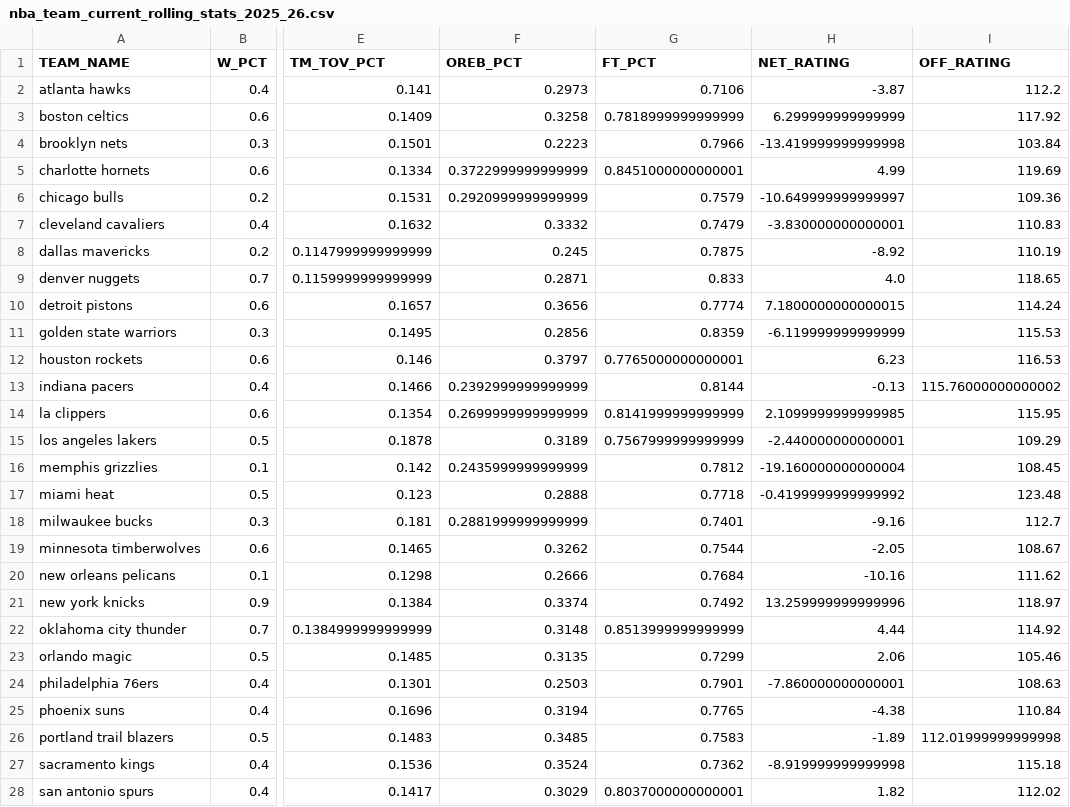
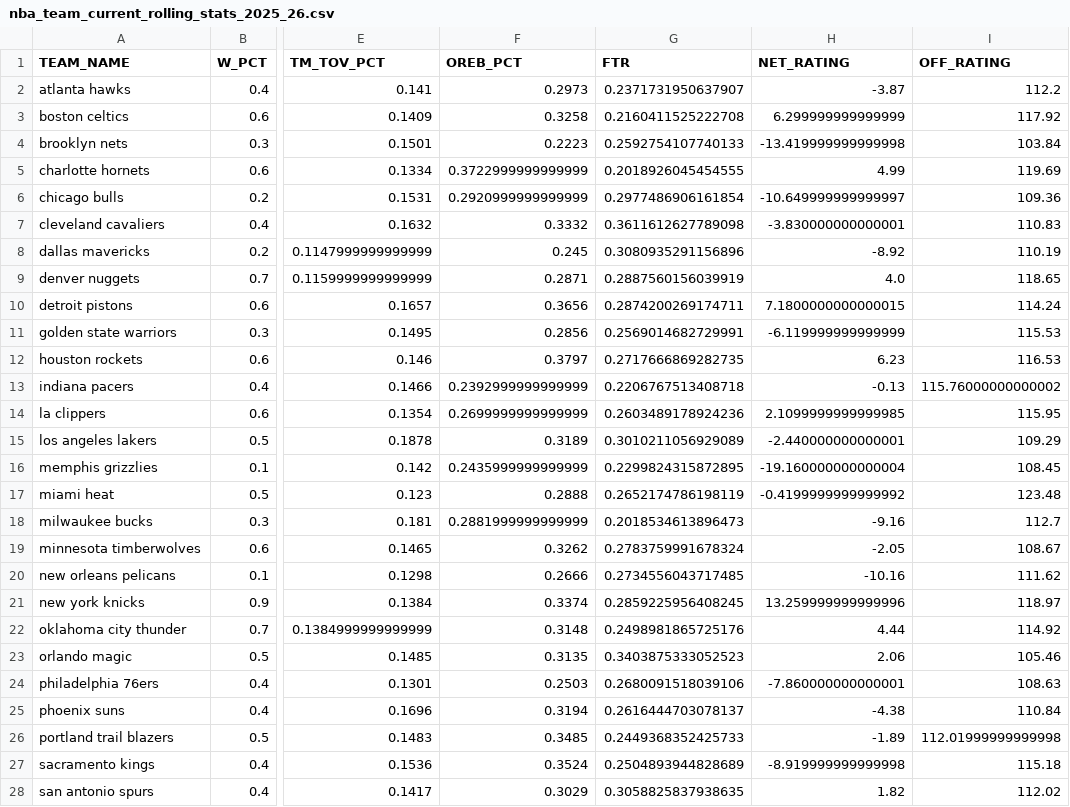
Before and after one commit to Lowcol/NBA_Prediction, a CSV file: NBAdata/rolling_stats/nba_team_current_rolling_stats_2025_26.csv, drawn as a sheet; only a part is shown, gaps mark what is left out; the diff covers the shown part only; the diff names each change by its address in the sheet, - before the commit and + after, or states it on an @@ line.

```diff
--- a/NBAdata/rolling_stats/nba_team_current_rolling_stats_2025_26.csv
+++ b/NBAdata/rolling_stats/nba_team_current_rolling_stats_2025_26.csv
-G1: FT_PCT
+G1: FTR
-G2 (FTR): 0.7106
+G2 (FTR): 0.2371731950637907
-G3 (FTR): 0.7818999999999999
+G3 (FTR): 0.2160411525222708
-G4 (FTR): 0.7966
+G4 (FTR): 0.2592754107740133
-G5 (FTR): 0.8451000000000001
+G5 (FTR): 0.2018926045454555
-G6 (FTR): 0.7579
+G6 (FTR): 0.2977486906161854
-G7 (FTR): 0.7479
+G7 (FTR): 0.3611612627789098
-G8 (FTR): 0.7875
+G8 (FTR): 0.3080935291156896
-G9 (FTR): 0.833
+G9 (FTR): 0.2887560156039919
-G10 (FTR): 0.7774
+G10 (FTR): 0.2874200269174711
-G11 (FTR): 0.8359
+G11 (FTR): 0.2569014682729991
-G12 (FTR): 0.7765000000000001
+G12 (FTR): 0.2717666869282735
-G13 (FTR): 0.8144
+G13 (FTR): 0.2206767513408718
-G14 (FTR): 0.8141999999999999
+G14 (FTR): 0.2603489178924236
-G15 (FTR): 0.7567999999999999
+G15 (FTR): 0.3010211056929089
-G16 (FTR): 0.7812
+G16 (FTR): 0.2299824315872895
-G17 (FTR): 0.7718
+G17 (FTR): 0.2652174786198119
-G18 (FTR): 0.7401
+G18 (FTR): 0.2018534613896473
-G19 (FTR): 0.7544
+G19 (FTR): 0.2783759991678324
-G20 (FTR): 0.7684
+G20 (FTR): 0.2734556043717485
-G21 (FTR): 0.7492
+G21 (FTR): 0.2859225956408245
-G22 (FTR): 0.8513999999999999
+G22 (FTR): 0.2498981865725176
-G23 (FTR): 0.7299
+G23 (FTR): 0.3403875333052523
-G24 (FTR): 0.7901
+G24 (FTR): 0.2680091518039106
-G25 (FTR): 0.7765
+G25 (FTR): 0.2616444703078137
-G26 (FTR): 0.7583
+G26 (FTR): 0.2449368352425733
-G27 (FTR): 0.7362
+G27 (FTR): 0.2504893944828689
-G28 (FTR): 0.8037000000000001
+G28 (FTR): 0.3058825837938635
```
Also changed, not shown: 3 edited cells elsewhere in this file, NBAdata/rolling_stats/nba_team_current_rolling_stats_2024_25.csv, 20 other files.
